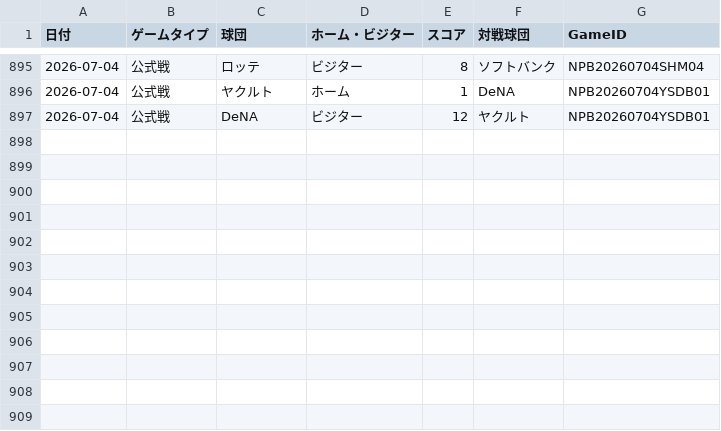
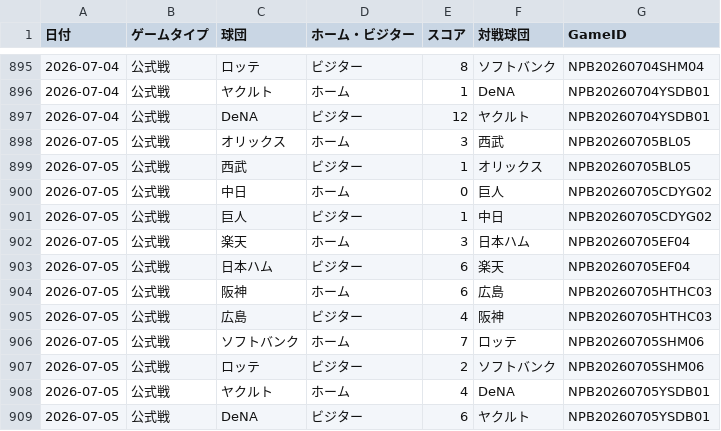
Before and after one commit to hrt2223/npb-elo, a CSV file: npb/2026/game_results_jp_2026.csv, drawn as a sheet; only a part is shown, gaps mark what is left out; the diff names each change by its address in the sheet, - before the commit and + after, or states it on an @@ line.

```diff
--- a/npb/2026/game_results_jp_2026.csv
+++ b/npb/2026/game_results_jp_2026.csv
+row 898: 2026-07-05 | 公式戦 | オリックス | ホーム | 3 | 西武 | NPB20260705BL05
+row 899: 2026-07-05 | 公式戦 | 西武 | ビジター | 1 | オリックス | NPB20260705BL05
+row 900: 2026-07-05 | 公式戦 | 中日 | ホーム | 0 | 巨人 | NPB20260705CDYG02
+row 901: 2026-07-05 | 公式戦 | 巨人 | ビジター | 1 | 中日 | NPB20260705CDYG02
+row 902: 2026-07-05 | 公式戦 | 楽天 | ホーム | 3 | 日本ハム | NPB20260705EF04
+row 903: 2026-07-05 | 公式戦 | 日本ハム | ビジター | 6 | 楽天 | NPB20260705EF04
+row 904: 2026-07-05 | 公式戦 | 阪神 | ホーム | 6 | 広島 | NPB20260705HTHC03
+row 905: 2026-07-05 | 公式戦 | 広島 | ビジター | 4 | 阪神 | NPB20260705HTHC03
+row 906: 2026-07-05 | 公式戦 | ソフトバンク | ホーム | 7 | ロッテ | NPB20260705SHM06
+row 907: 2026-07-05 | 公式戦 | ロッテ | ビジター | 2 | ソフトバンク | NPB20260705SHM06
+row 908: 2026-07-05 | 公式戦 | ヤクルト | ホーム | 4 | DeNA | NPB20260705YSDB01
+row 909: 2026-07-05 | 公式戦 | DeNA | ビジター | 6 | ヤクルト | NPB20260705YSDB01
```
Also changed, not shown: npb/2026/output/central/elo_history.csv, npb/2026/output/elo_by_game.csv, 35 other files.
